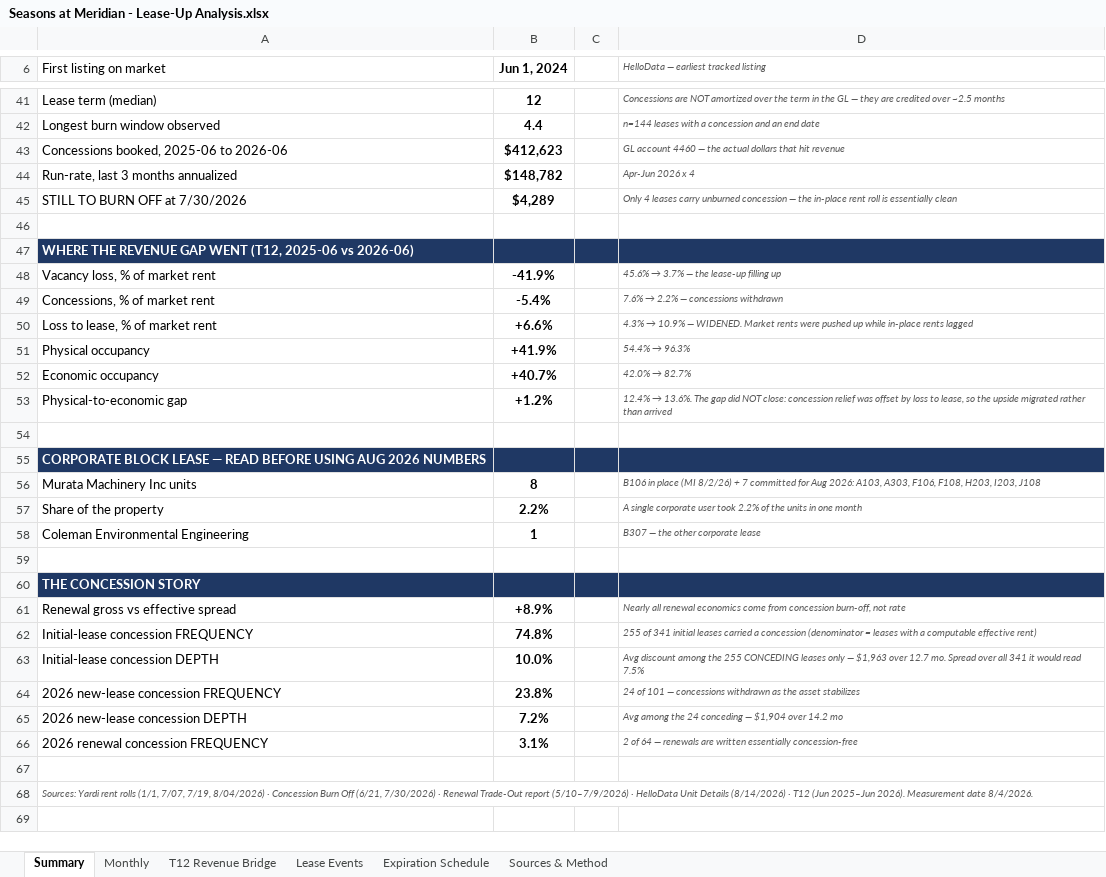
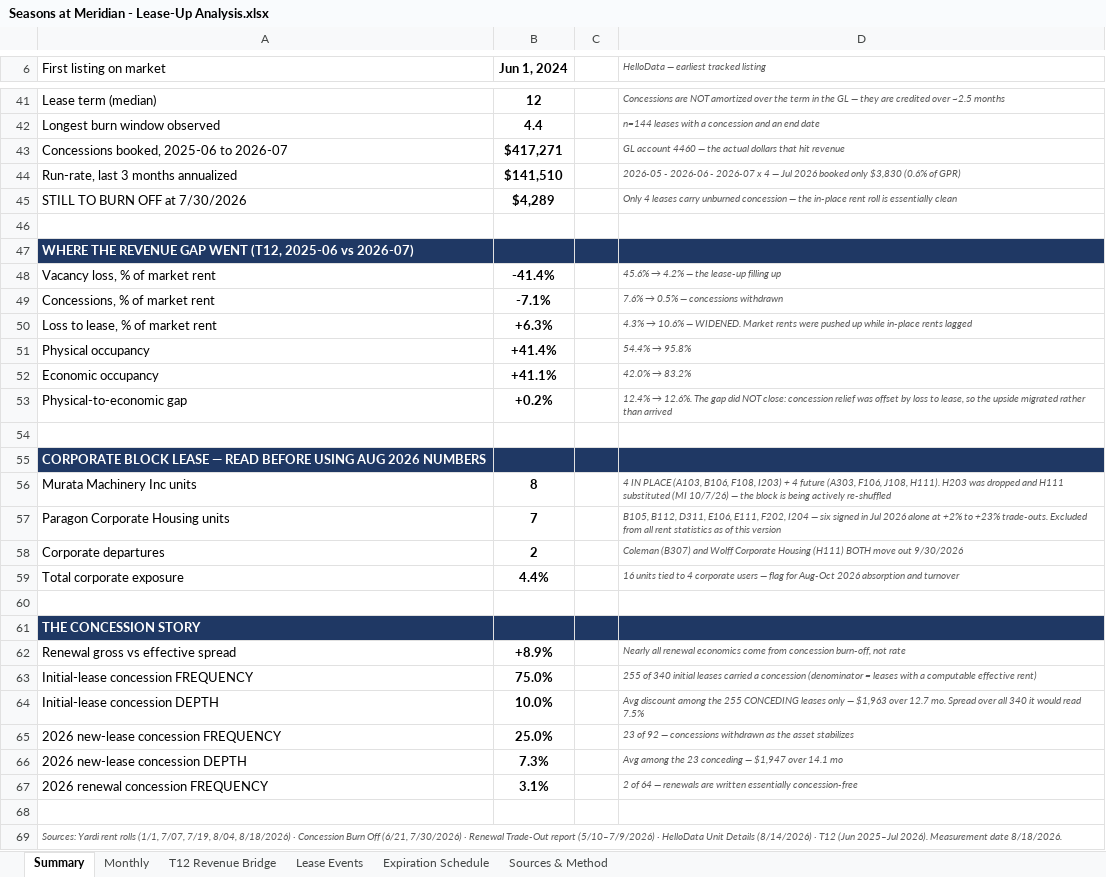
Before and after one commit to rich-f-ritter/Boise-Deals, an Excel workbook: SeasonsMeridian/analysis/lease-up/Seasons at Meridian - Lease-Up Analysis.xlsx, sheet Summary, drawn as a sheet; only a part is shown, gaps mark what is left out; values as stored, in another font and other column widths than the file's, no borders; removed rows and columns are numbered as before the commit, all else as after; the diff covers the shown part only; the diff names each change by its address in the sheet, - before the commit and + after, or states it on an @@ line.

```diff
--- a/SeasonsMeridian/analysis/lease-up/Seasons at Meridian - Lease-Up Analysis.xlsx (sheet Summary)
+++ b/SeasonsMeridian/analysis/lease-up/Seasons at Meridian - Lease-Up Analysis.xlsx (sheet Summary)
-A43 (First listing on market): Concessions booked, 2025-06 to 2026-06
+A43 (First listing on market): Concessions booked, 2025-06 to 2026-07
-B43 (Jun 1, 2024): $412,623
+B43 (Jun 1, 2024): $417,271
-B44 (Jun 1, 2024): $148,782
+B44 (Jun 1, 2024): $141,510
-D44: Apr-Jun 2026 x 4
+D44: 2026-05 - 2026-06 - 2026-07 x 4 — Jul 2026 booked only $3,830 (0.6% of GPR)
-A47 (First listing on market): …2025-06 vs 2026-06)
+A47 (First listing on market): …2025-06 vs 2026-07)
-B48 (Jun 1, 2024): -41.9%
+B48 (Jun 1, 2024): -41.4%
@@ D48: 45.6% → 3.7% — the lease-up filling up → 45.6% → 4.2% — the lease-up filling up @@
-B49 (Jun 1, 2024): -5.4%
+B49 (Jun 1, 2024): -7.1%
@@ D49: 7.6% → 2.2% — concessions withdrawn → 7.6% → 0.5% — concessions withdrawn @@
-B50 (Jun 1, 2024): +6.6%
+B50 (Jun 1, 2024): +6.3%
@@ D50: 4.3% → 10.9% — WIDENED.… → 4.3% → 10.6% — WIDENED.… @@
-B51 (Jun 1, 2024): +41.9%
+B51 (Jun 1, 2024): +41.4%
@@ D51: 54.4% → 96.3% → 54.4% → 95.8% @@
-B52 (Jun 1, 2024): +40.7%
+B52 (Jun 1, 2024): +41.1%
@@ D52: 42.0% → 82.7% → 42.0% → 83.2% @@
-B53 (Jun 1, 2024): +1.2%
+B53 (Jun 1, 2024): +0.2%
@@ D53: 12.4% → 13.6%. The gap… → 12.4% → 12.6%. The gap… @@
-D56: B106 in place (MI 8/2/26) + 7 committed for Aug 2026: A103, A303, F106, F108, H203, I203, J108
+D56: 4 IN PLACE (A103, B106, F108, I203) + 4 future (A303, F106, J108, H111). H203 was dropped and H111 substituted (MI 10/7/26) — the block is being actively re-shuffled
-row 57: Share of the property | 2.2% |  | A single corporate user took 2.2% of the units in one month
-row 58: Coleman Environmental Engineering | 1 |  | B307 — the other corporate lease
+row 57: Paragon Corporate Housing units | 7 |  | B105, B112, D311, E106, E111, F202, I204 — six signed in Jul 2026 alone at +2% to +23% trade-outs. Excluded from all rent statistics as of this version
+row 58: Corporate departures | 2 |  | Coleman (B307) and Wolff Corporate Housing (H111) BOTH move out 9/30/2026
+row 59: Total corporate exposure | 4.4% |  | 16 units tied to 4 corporate users — flag for Aug-Oct 2026 absorption and turnover
-B63 (Jun 1, 2024): 74.8%
+B63 (Jun 1, 2024): 75.0%
-D63: 255 of 341 initial leases…
+D63: 255 of 340 initial leases…
-D64: …over all 341 it would…
+D64: …over all 340 it would…
-B65 (Jun 1, 2024): 23.8%
+B65 (Jun 1, 2024): 25.0%
-D65: 24 of 101 — concessions…
+D65: 23 of 92 — concessions…
-B66 (Jun 1, 2024): 7.2%
+B66 (Jun 1, 2024): 7.3%
-D66: …among the 24 conceding — $1,904 over 14.2 mo
+D66: …among the 23 conceding — $1,947 over 14.1 mo
-A69 (First listing on market): …7/07, 7/19, 8/04/2026) · Concession Burn Off (6/21, 7/30/2026) · Renewal Trade-Out report (5/10–7/9/2026) · HelloData Unit Details (8/14/2026) · T12 (Jun 2025–Jun 2026). Measurement date 8/4/2026.
+A69 (First listing on market): …7/07, 7/19, 8/04, 8/18/2026) · Concession Burn Off (6/21, 7/30/2026) · Renewal Trade-Out report (5/10–7/9/2026) · HelloData Unit Details (8/14/2026) · T12 (Jun 2025–Jul 2026). Measurement date 8/18/2026.
```
Also changed, not shown: 22 edited cells elsewhere in this sheet, sheet Lease Events, sheet Monthly, sheet T12 Revenue Bridge, sheet Expiration Schedule, sheet Sources & Method, SeasonsMeridian/analysis/lease-up/Lease-Up Bridge (drop into model).xlsx, 10 other files.
